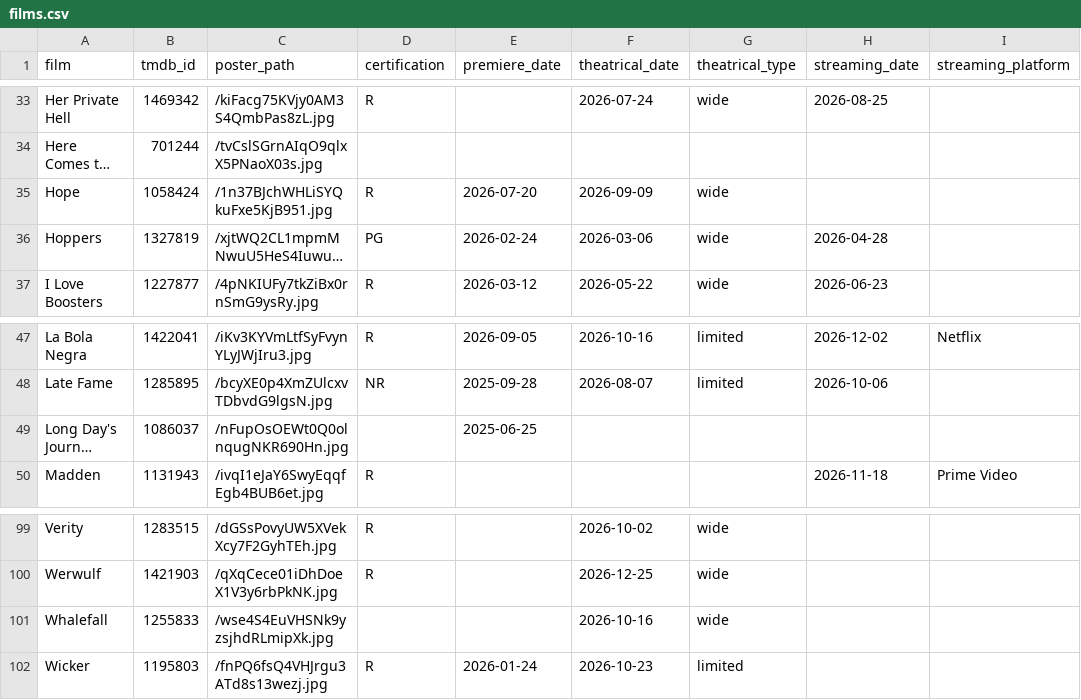
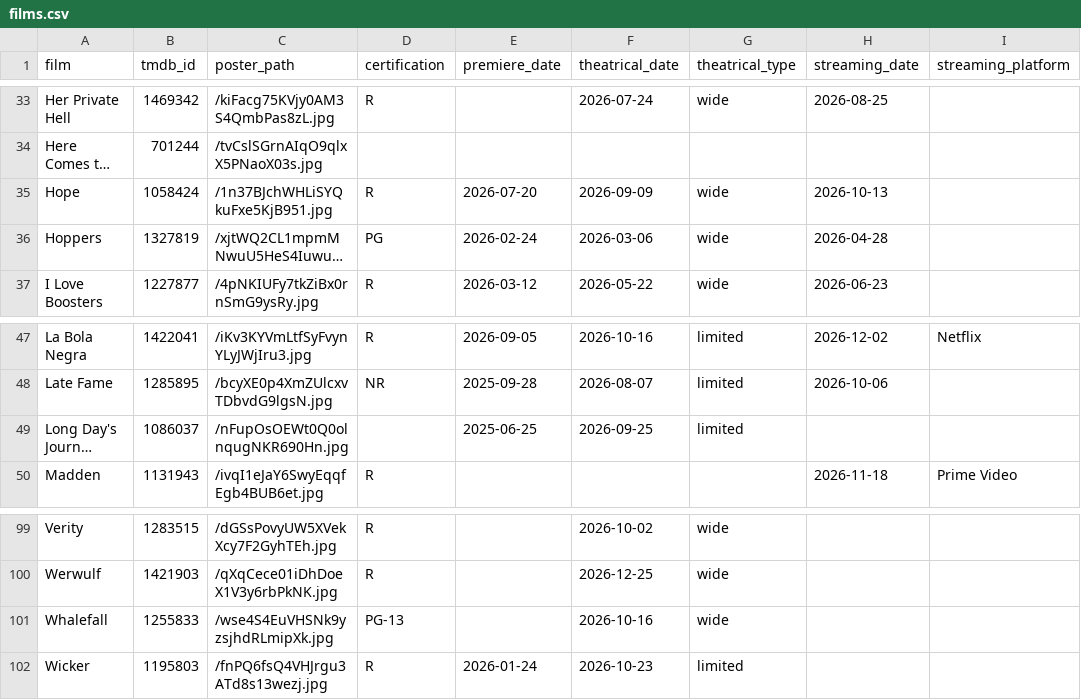
Before and after one commit to mattheuscolyn/oscars-dashboard, a CSV file: data/films.csv, drawn as a sheet; only a part is shown, gaps mark what is left out; long unchanged cells end in …; the diff names each change by its address in the sheet, - before the commit and + after, or states it on an @@ line.

```diff
--- a/data/films.csv
+++ b/data/films.csv
-H35 (streaming_date): (empty)
+H35 (streaming_date): 2026-10-13
-F49 (theatrical_date): (empty)
+F49 (theatrical_date): 2026-09-25
-G49 (theatrical_type): (empty)
+G49 (theatrical_type): limited
-D101 (certification): (empty)
+D101 (certification): PG-13
```
Also changed, not shown: 1 other file.
